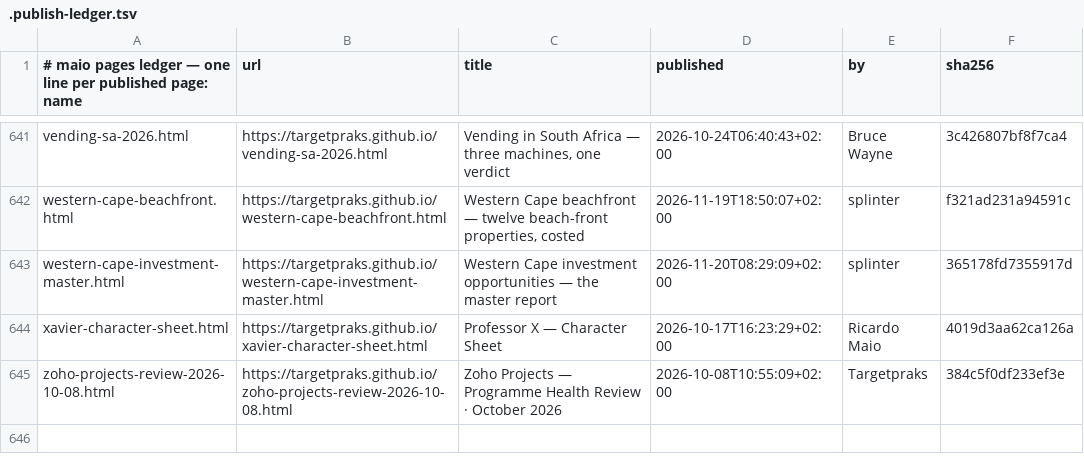
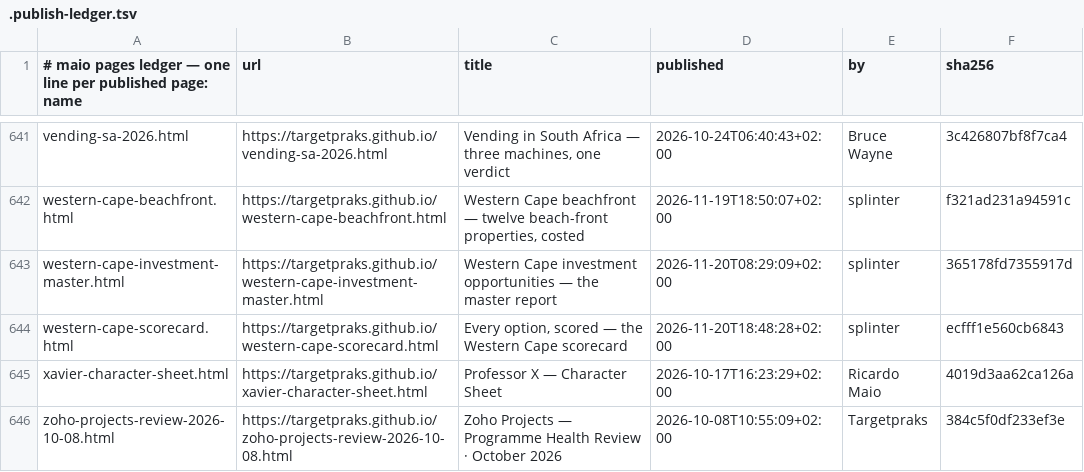
Before and after one commit to targetpraks/targetpraks.github.io, a TSV file: .publish-ledger.tsv, drawn as a sheet; only a part is shown, gaps mark what is left out.

Commit message:
HTML: Every option, scored — the Western Cape scorecard

```diff
--- a/.publish-ledger.tsv
+++ b/.publish-ledger.tsv
@@ -643,2 +643,3 @@ western-cape-beachfront.html	https://targetpraks.github.io/western-cape-beachfro
 western-cape-investment-master.html	https://targetpraks.github.io/western-cape-investment-master.html	Western Cape investment opportunities — the master report	2026-11-20T08:29:09+02:00	splinter	365178fd7355917d
+western-cape-scorecard.html	https://targetpraks.github.io/western-cape-scorecard.html	Every option, scored — the Western Cape scorecard	2026-11-20T18:48:28+02:00	splinter	ecfff1e560cb6843
 xavier-character-sheet.html	https://targetpraks.github.io/xavier-character-sheet.html	Professor X — Character Sheet	2026-10-17T16:23:29+02:00	Ricardo Maio	4019d3aa62ca126a
```
Also changed, not shown: 1 other file.
